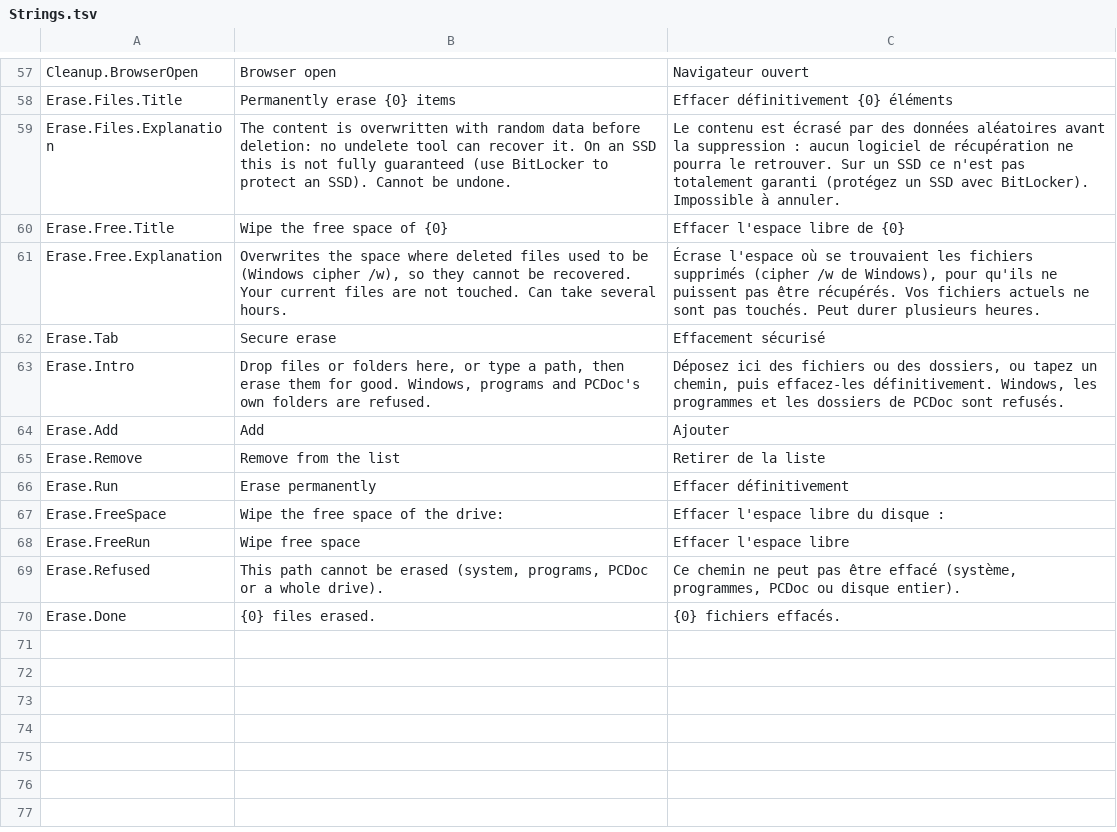
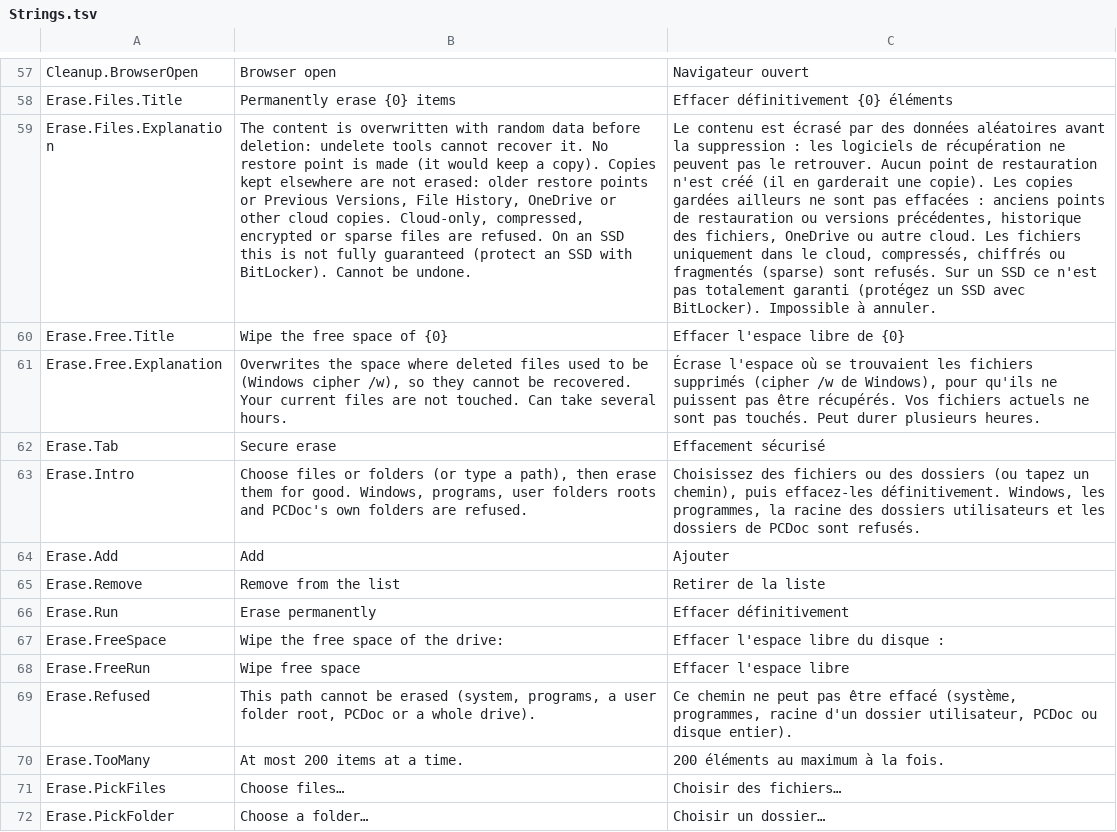
Before and after one commit to Skoow/Cleaner, a TSV file: src/PCDoc.Modules.Cleanup/Resources/Strings.tsv, drawn as a sheet; only a part is shown, gaps mark what is left out; removed rows and columns are numbered as before the commit, all else as after; the diff names each change by its address in the sheet, - before the commit and + after, or states it on an @@ line.

```diff
--- a/src/PCDoc.Modules.Cleanup/Resources/Strings.tsv
+++ b/src/PCDoc.Modules.Cleanup/Resources/Strings.tsv
-B59: …before deletion: no undelete tool can recover it. On an SSD this is not fully guaranteed (use BitLocker to protect an SSD). Cannot be…
+B59: …before deletion: undelete tools cannot recover it. No restore point is made (it would keep a copy). Copies kept elsewhere are not erased: older restore points or Previous Versions, File History, OneDrive or other cloud copies. Cloud-only, compressed, encrypted or sparse files are refused. On an SSD this is not fully guaranteed (protect an SSD with BitLocker). Cannot be…
-C59: …suppression : aucun logiciel de récupération ne pourra le retrouver. Sur un…
+C59: …suppression : les logiciels de récupération ne peuvent pas le retrouver. Aucun point de restauration n'est créé (il en garderait une copie). Les copies gardées ailleurs ne sont pas effacées : anciens points de restauration ou versions précédentes, historique des fichiers, OneDrive ou autre cloud. Les fichiers uniquement dans le cloud, compressés, chiffrés ou fragmentés (sparse) sont refusés. Sur un…
-B63: Drop files or folders here, or type a path, then erase them for good. Windows, programs and PCDoc's…
+B63: Choose files or folders (or type a path), then erase them for good. Windows, programs, user folders roots and PCDoc's…
-C63: Déposez ici des fichiers ou des dossiers, ou tapez un chemin, puis effacez-les définitivement. Windows, les programmes et les…
+C63: Choisissez des fichiers ou des dossiers (ou tapez un chemin), puis effacez-les définitivement. Windows, les programmes, la racine des dossiers utilisateurs et les…
-B69: …(system, programs, PCDoc or…
+B69: …(system, programs, a user folder root, PCDoc or…
-C69: …(système, programmes, PCDoc ou…
+C69: …(système, programmes, racine d'un dossier utilisateur, PCDoc ou…
-row 70: Erase.Done | {0} files erased. | {0} fichiers effacés.
+row 70: Erase.TooMany | At most 200 items at a time. | 200 éléments au maximum à la fois.
+row 71: Erase.PickFiles | Choose files… | Choisir des fichiers…
+row 72: Erase.PickFolder | Choose a folder… | Choisir un dossier…
```
Also changed, not shown: src/PCDoc.Modules.Diagnostic/Resources/Strings.tsv, 27 other files.
